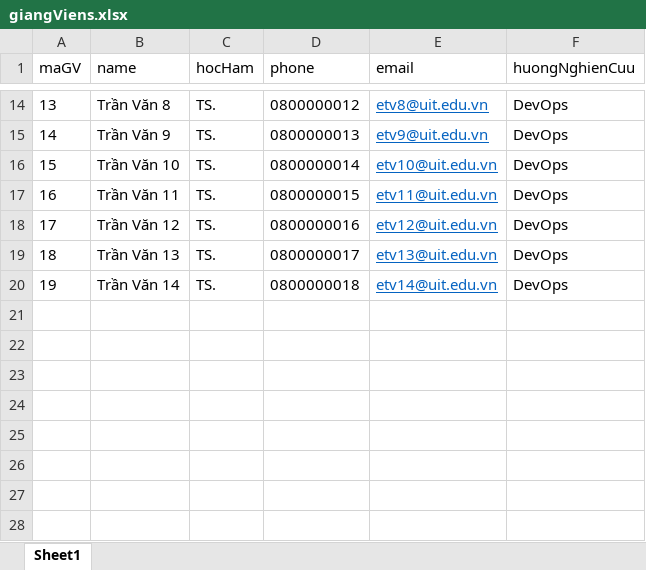
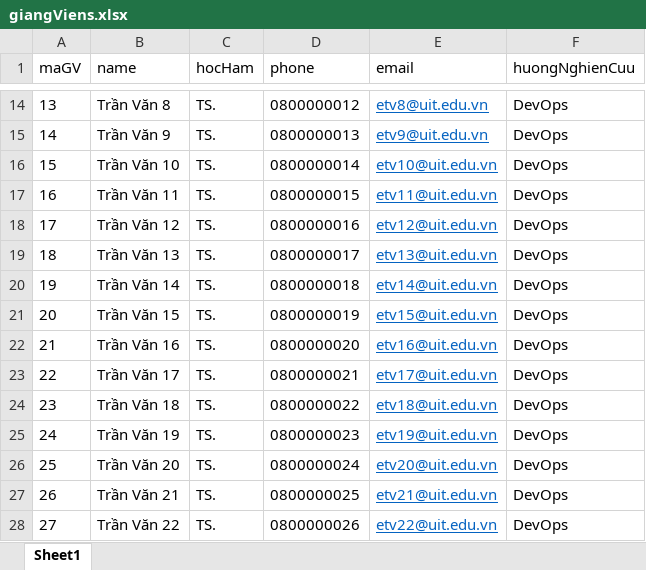
Before and after one commit to thinhndp/quan-ly-khoa-luan, an Excel workbook: server/giangViens.xlsx, sheet Sheet1, drawn as a sheet; only a part is shown, gaps mark what is left out; values as stored, in another font and other column widths than the file's, no borders; the diff names each change by its address in the sheet, - before the commit and + after, or states it on an @@ line.

```diff
--- a/server/giangViens.xlsx (sheet Sheet1)
+++ b/server/giangViens.xlsx (sheet Sheet1)
+row 21: 20 | Trần Văn 15 | TS. | 0800000019 | etv15@uit.edu.vn | DevOps
+row 22: 21 | Trần Văn 16 | TS. | 0800000020 | etv16@uit.edu.vn | DevOps
+row 23: 22 | Trần Văn 17 | TS. | 0800000021 | etv17@uit.edu.vn | DevOps
+row 24: 23 | Trần Văn 18 | TS. | 0800000022 | etv18@uit.edu.vn | DevOps
+row 25: 24 | Trần Văn 19 | TS. | 0800000023 | etv19@uit.edu.vn | DevOps
+row 26: 25 | Trần Văn 20 | TS. | 0800000024 | etv20@uit.edu.vn | DevOps
+row 27: 26 | Trần Văn 21 | TS. | 0800000025 | etv21@uit.edu.vn | DevOps
+row 28: 27 | Trần Văn 22 | TS. | 0800000026 | etv22@uit.edu.vn | DevOps
```
Also changed, not shown: 11 other files.
